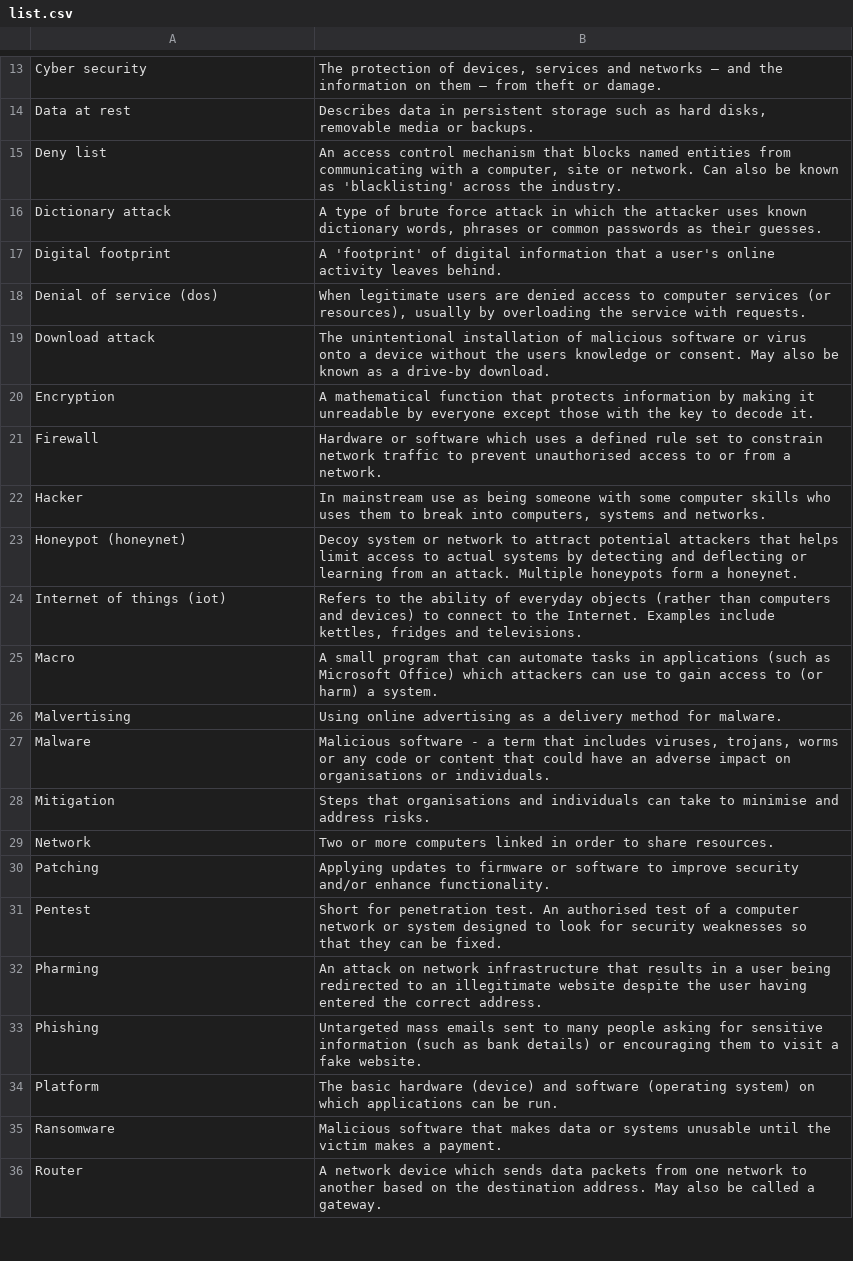
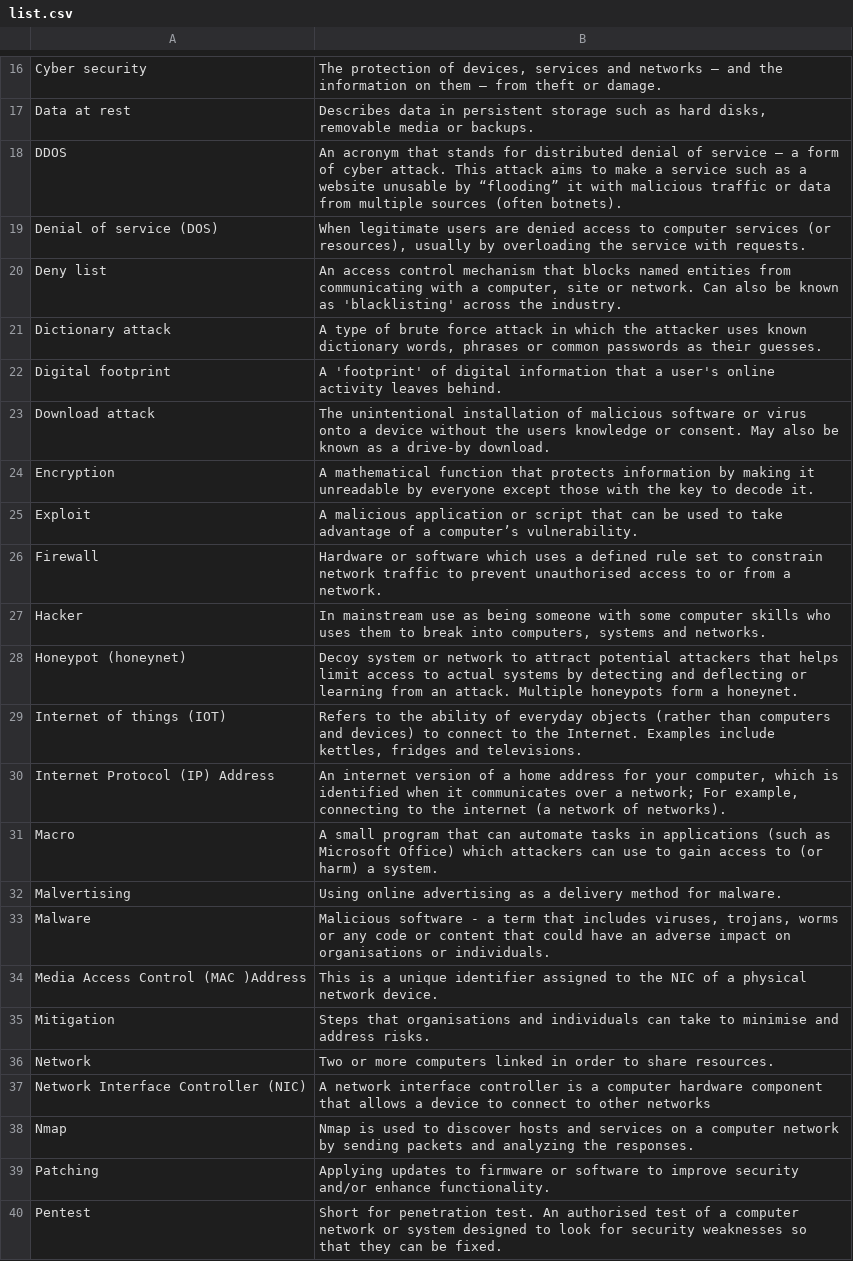
Before and after one commit to creaseaj/COMP2003-2020-S, a CSV file: VAPS - Software/VAPS/Resources/VAPTS Help Page/Assets/list.csv, drawn as a sheet; only a part is shown, gaps mark what is left out; the shorter side is filled out with more unchanged rows; the diff covers the shown part only.

Commit message:
Added Js and modified assets
Edited CSV
Added Img Asset
Added JS to read in from CSV and some addditional text

```diff
--- a/VAPS - Software/VAPS/Resources/VAPTS Help Page/Assets/list.csv
+++ b/VAPS - Software/VAPS/Resources/VAPTS Help Page/Assets/list.csv
@@ -14,2 +17,4 @@ Cyber security,"The protection of devices, services and networks — and the inf
 Data at rest,"Describes data in persistent storage such as hard disks, removable media or backups."
+DDOS,An acronym that stands for distributed denial of service – a form of cyber attack. This attack aims to make a service such as a website unusable by “flooding” it with malicious traffic or data from multiple sources (often botnets).
+Denial of service (DOS),"When legitimate users are denied access to computer services (or resources), usually by overloading the service with requests."
 Deny list,"An access control mechanism that blocks named entities from communicating with a computer, site or network. Can also be known as 'blacklisting' across the industry."
@@ -18 +22,0 @@ Digital footprint,"A 'footprint' of digital information that a user's online act
-Denial of service (dos),"When legitimate users are denied access to computer services (or resources), usually by overloading the service with requests."
@@ -20,0 +25 @@ Encryption,"A mathematical function that protects information by making it unrea
+Exploit,A malicious application or script that can be used to take advantage of a computer’s vulnerability.
@@ -24 +29,2 @@ Honeypot (honeynet),"Decoy system or network to attract potential attackers that
-Internet of things (iot),"Refers to the ability of everyday objects (rather than computers and devices) to connect to the Internet. Examples include kettles, fridges and televisions."
+Internet of things (IOT),"Refers to the ability of everyday objects (rather than computers and devices) to connect to the Internet. Examples include kettles, fridges and televisions."
+Internet Protocol (IP) Address,"An internet version of a home address for your computer, which is identified when it communicates over a network; For example, connecting to the internet (a network of networks)."
@@ -27 +33,2 @@ Malvertising,"Using online advertising as a delivery method for malware."
 Malware,"Malicious software - a term that includes viruses, trojans, worms or any code or content that could have an adverse impact on organisations or individuals."
+Media Access Control (MAC )Address,This is a unique identifier assigned to the NIC of a physical network device.
@@ -29,0 +37,2 @@ Network,"Two or more computers linked in order to share resources."
+Network Interface Controller (NIC),A network interface controller is  a computer hardware component that allows a device to connect to other networks
+Nmap,Nmap is used to discover hosts and services on a computer network by sending packets and analyzing the responses.
```
Also changed, not shown: 4 added rows, 3 removed rows and 6 moved rows elsewhere in this file, 2 other files.
